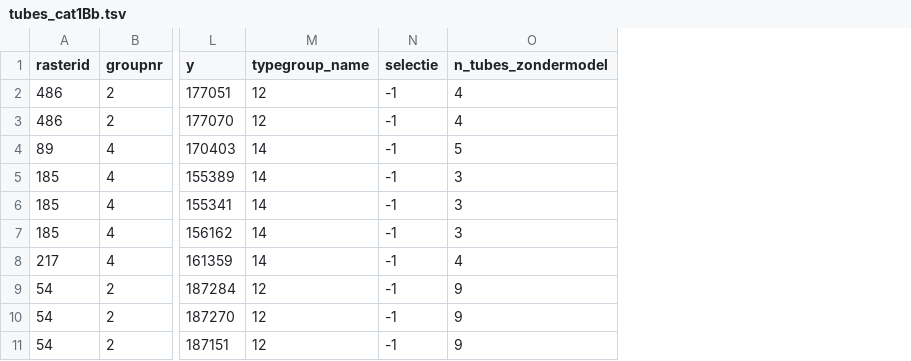
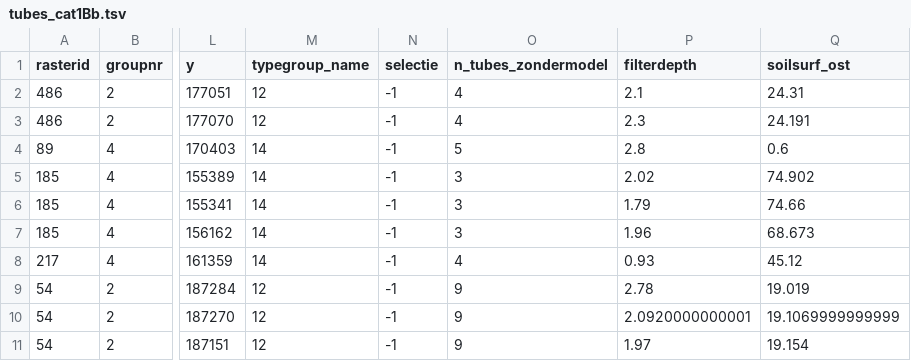
Before and after one commit to w-jan/Droogtemeetnet, a TSV file: data/tubes_cat1Bb.tsv, drawn as a sheet; only a part is shown, gaps mark what is left out; the diff names each change by its address in the sheet, - before the commit and + after, or states it on an @@ line.

```diff
--- a/data/tubes_cat1Bb.tsv
+++ b/data/tubes_cat1Bb.tsv
+column P (filterdepth), rows 2-11: 2.1 | 2.3 | 2.8 | 2.02 | 1.79 | 1.96 | 0.93 | 2.78 | 2.0920000000001 | 1.97
+column Q (soilsurf_ost), rows 2-11: 24.31 | 24.191 | 0.6 | 74.902 | 74.66 | 68.673 | 45.12 | 19.019 | 19.1069999999999 | 19.154
```
Also changed, not shown: data/tubes_cat1B.tsv, data/tubes_cat1Bb_gtrs.tsv, 13 other files.
